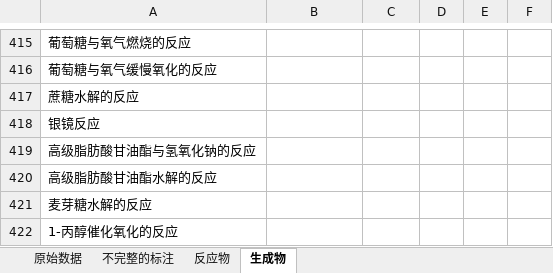
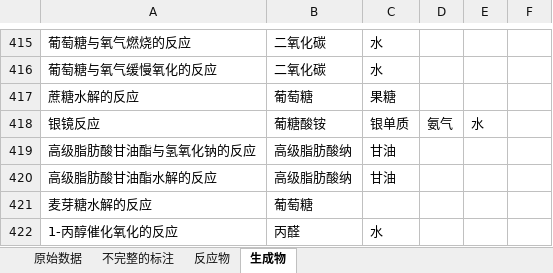
Before and after one commit to cstmdzx/ChemicalFormulaRelatedTriple, an Excel workbook: EquationRelatedReactant.xlsx, sheet 生成物, drawn as a sheet; only a part is shown, gaps mark what is left out; values as stored, in another font and other column widths than the file's, no borders; the diff covers the shown part only; the diff names each change by its address in the sheet, - before the commit and + after, or states it on an @@ line.

```diff
--- a/EquationRelatedReactant.xlsx (sheet 生成物)
+++ b/EquationRelatedReactant.xlsx (sheet 生成物)
-B415:B416: (empty)
+B415:B416: 二氧化碳
-C415:C416: (empty)
+C415:C416: 水
-B417: (empty)
+B417: 葡萄糖
-C417: (empty)
+C417: 果糖
-B418: (empty)
+B418: 葡糖酸铵
-C418: (empty)
+C418: 银单质
-D418: (empty)
+D418: 氨气
-E418: (empty)
+E418: 水
-B419:B420: (empty)
+B419:B420: 高级脂肪酸纳
-C419:C420: (empty)
+C419:C420: 甘油
-B421: (empty)
+B421: 葡萄糖
-B422: (empty)
+B422: 丙醛
-C422: (empty)
+C422: 水
```
Also changed, not shown: 31 edited cells and cell formats elsewhere in this sheet.
